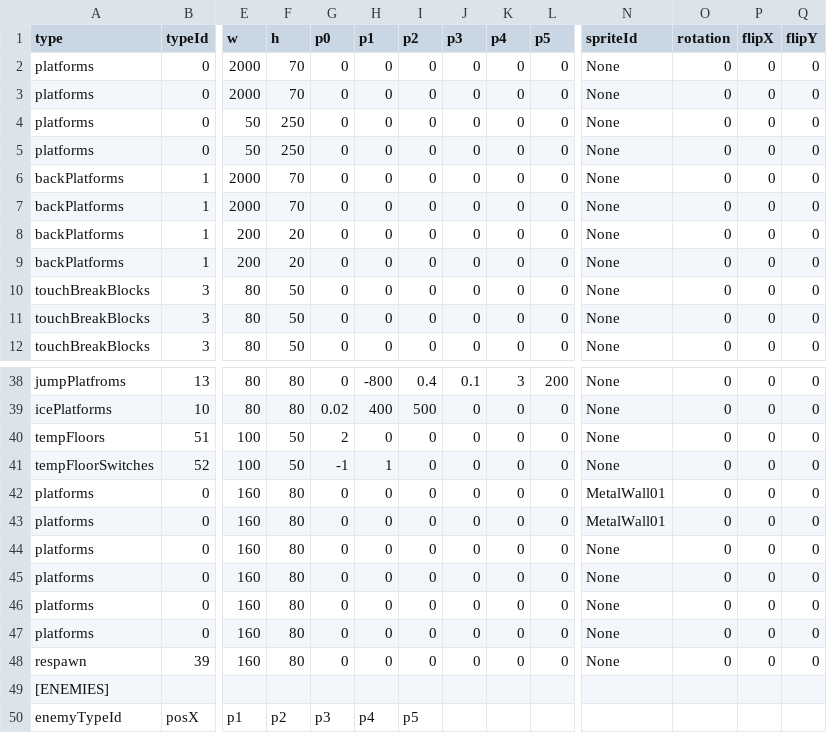
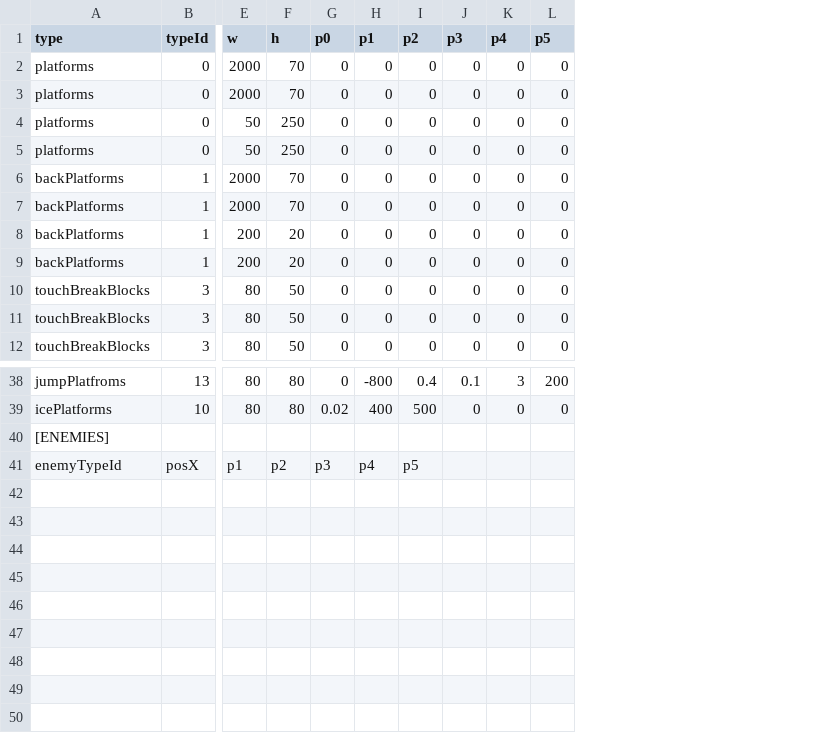
Before and after one commit to tahayuu/2Dgame_1_new, a CSV file: 2Dgame_1/data/stages/stage_edit_99.csv, drawn as a sheet; only a part is shown, gaps mark what is left out; rows hold the shown columns only; the diff names each change by its address in the sheet, - before the commit and + after, or states it on an @@ line.

```diff
--- a/2Dgame_1/data/stages/stage_edit_99.csv
+++ b/2Dgame_1/data/stages/stage_edit_99.csv
-column N (spriteId), rows 2-12: all None; rows 38-39: None | None
-column O (rotation), rows 2-12: all 0; rows 38-39: 0 | 0
-column P (flipX), rows 2-12: all 0; rows 38-39: 0 | 0
-column Q (flipY), rows 2-12: all 0; rows 38-39: 0 | 0
-row 40: tempFloors | 51 | 100 | 50 | 2 | 0 | 0 | 0 | 0 | 0 | None | 0 | 0 | 0
-row 41: tempFloorSwitches | 52 | 100 | 50 | -1 | 1 | 0 | 0 | 0 | 0 | None | 0 | 0 | 0
-row 42: platforms | 0 | 160 | 80 | 0 | 0 | 0 | 0 | 0 | 0 | MetalWall01 | 0 | 0 | 0
-row 43: platforms | 0 | 160 | 80 | 0 | 0 | 0 | 0 | 0 | 0 | MetalWall01 | 0 | 0 | 0
-row 44: platforms | 0 | 160 | 80 | 0 | 0 | 0 | 0 | 0 | 0 | None | 0 | 0 | 0
-row 45: platforms | 0 | 160 | 80 | 0 | 0 | 0 | 0 | 0 | 0 | None | 0 | 0 | 0
-row 46: platforms | 0 | 160 | 80 | 0 | 0 | 0 | 0 | 0 | 0 | None | 0 | 0 | 0
-row 47: platforms | 0 | 160 | 80 | 0 | 0 | 0 | 0 | 0 | 0 | None | 0 | 0 | 0
-row 48: respawn | 39 | 160 | 80 | 0 | 0 | 0 | 0 | 0 | 0 | None | 0 | 0 | 0
```
Also changed, not shown: 2Dgame_1/data/stages/stage_edit_2.csv, 2Dgame_1/data/stages/stage_edit_3.csv, 3 other files.
